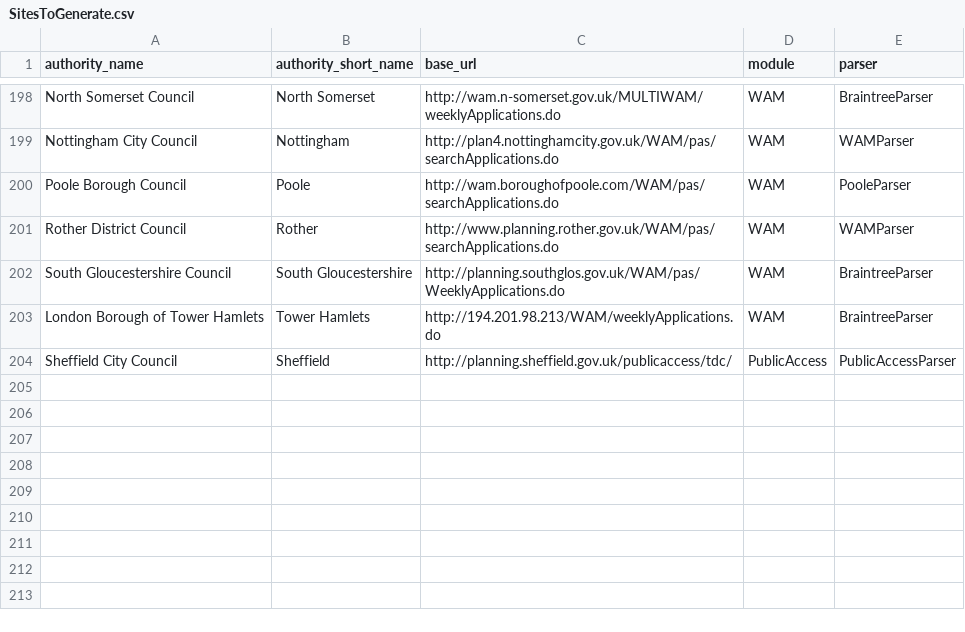
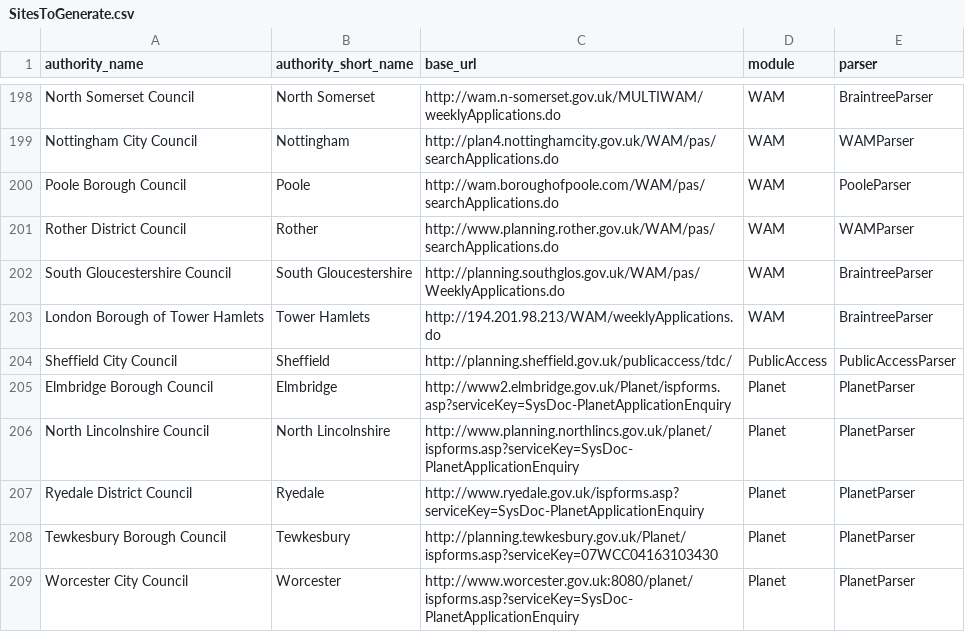
Before and after one commit to richardkeen/planningalerts, a CSV file: python_scrapers/SitesToGenerate.csv, drawn as a sheet; only a part is shown, gaps mark what is left out; the diff names each change by its address in the sheet, - before the commit and + after, or states it on an @@ line.

Commit message:
Set up planet scraper. This get's us 5 new councils (though one, Tewkesbury, has no postcodes)
git-svn-id: http://planningalerts.googlecode.com/svn/trunk@823 cf68f80a-222c-0410-aabe-5f79d0504a29

```diff
--- a/python_scrapers/SitesToGenerate.csv
+++ b/python_scrapers/SitesToGenerate.csv
+row 205: Elmbridge Borough Council | Elmbridge | http://www2.elmbridge.gov.uk/Planet/ispforms.asp?serviceKey=SysDoc-PlanetApplicationEnquiry | Planet | PlanetParser
+row 206: North Lincolnshire Council | North Lincolnshire | http://www.planning.northlincs.gov.uk/planet/ispforms.asp?serviceKey=SysDoc-PlanetApplicationEnquiry | Planet | PlanetParser
+row 207: Ryedale District Council | Ryedale | http://www.ryedale.gov.uk/ispforms.asp?serviceKey=SysDoc-PlanetApplicationEnquiry | Planet | PlanetParser
+row 208: Tewkesbury Borough Council | Tewkesbury | http://planning.tewkesbury.gov.uk/Planet/ispforms.asp?serviceKey=07WCC04163103430 | Planet | PlanetParser
+row 209: Worcester City Council | Worcester | http://www.worcester.gov.uk:8080/planet/ispforms.asp?serviceKey=SysDoc-PlanetApplicationEnquiry | Planet | PlanetParser
```
Also changed, not shown: python_scrapers/OtherFilesToCopy.csv, 1 other file.
